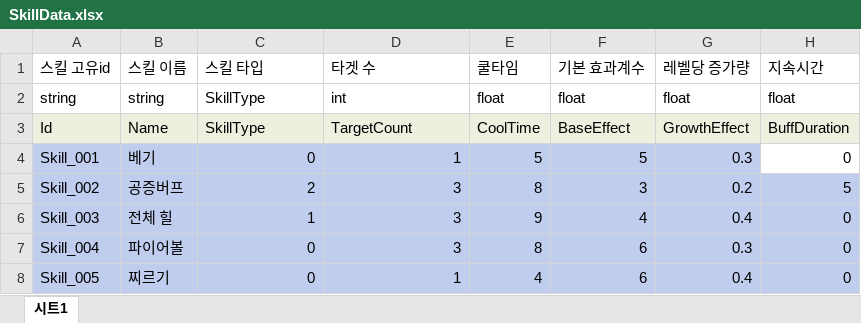
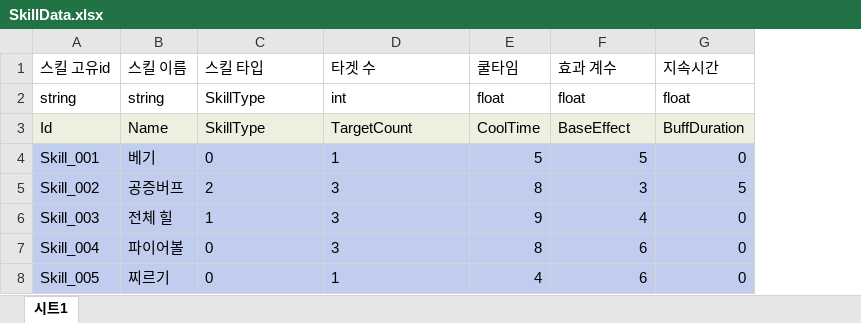
Before and after one commit to Ctrl-Coffee/ProjectC, an Excel workbook: JsonConverter/ExcelFiles/SkillData.xlsx, sheet 시트1, drawn as a sheet; values as stored, in another font and other column widths than the file's, no borders; charts and pictures not drawn; removed rows and columns are numbered as before the commit, all else as after; the diff names each change by its address in the sheet, - before the commit and + after, or states it on an @@ line.

```diff
--- a/JsonConverter/ExcelFiles/SkillData.xlsx (sheet 시트1)
+++ b/JsonConverter/ExcelFiles/SkillData.xlsx (sheet 시트1)
-column G (레벨당 증가량), rows 2-8: float | GrowthEffect | 0.3 | 0.2 | 0.4 | 0.3 | 0.4
-F1: 기본 효과계수
+F1: 효과 계수
-C4:D8 alignment: right
+C4:D8 alignment: left
-G4 fill: none
+G4 fill: #C0CDEF
```
Also changed, not shown: charts or pictures, JsonConverter/ExcelFiles/CompanionData.xlsx, 26 other files.
